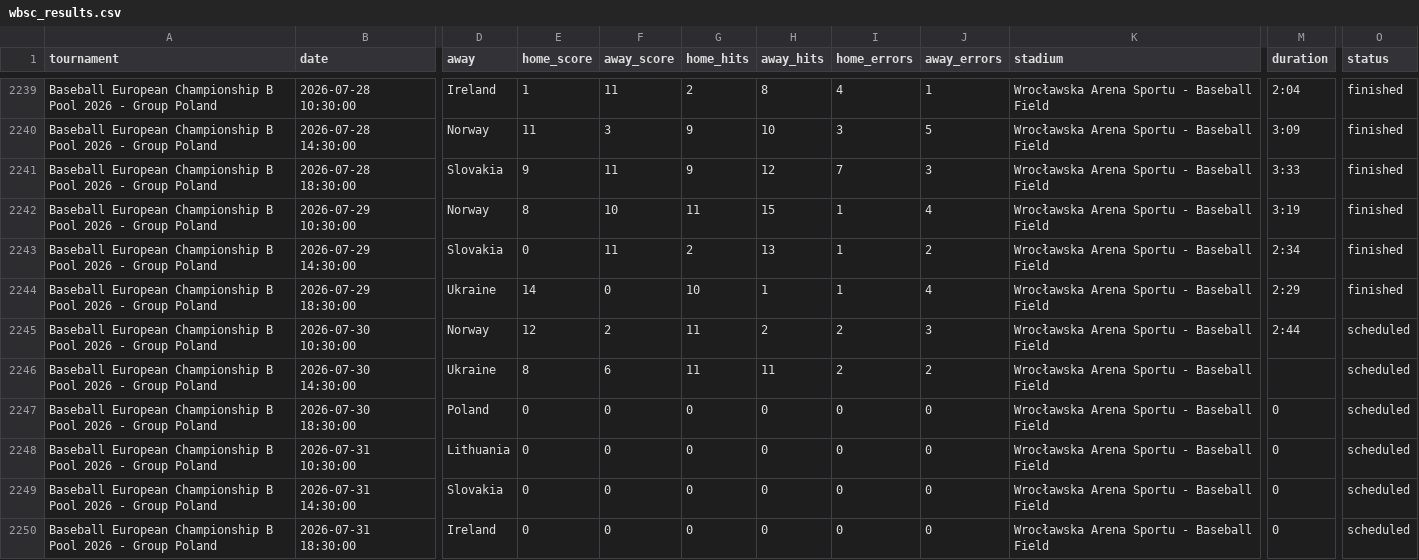
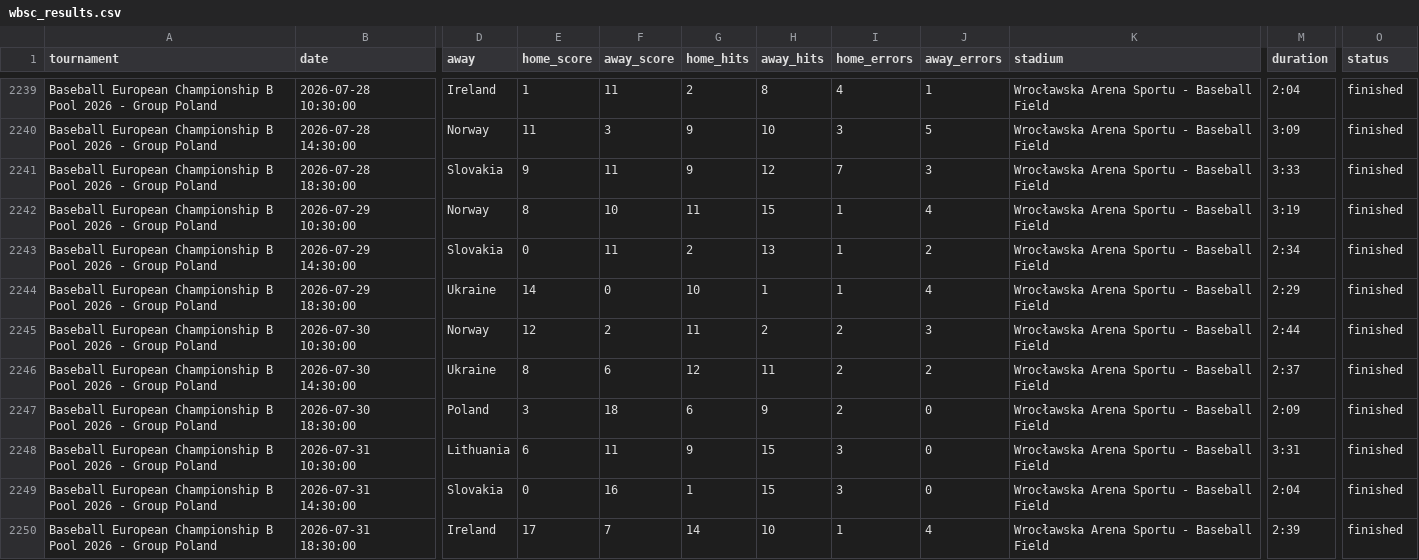
Before and after one commit to cafei-n/baseball_world, a CSV file: data/wbsc_results.csv, drawn as a sheet; only a part is shown, gaps mark what is left out; the diff covers the shown part only; the diff names each change by its address in the sheet, - before the commit and + after, or states it on an @@ line.

```diff
--- a/data/wbsc_results.csv
+++ b/data/wbsc_results.csv
-O2245:O2250 (status): scheduled
+O2245:O2250 (status): finished
-G2246 (home_hits): 11
+G2246 (home_hits): 12
-M2246 (duration): (empty)
+M2246 (duration): 2:37
-E2247 (home_score): 0
+E2247 (home_score): 3
-F2247 (away_score): 0
+F2247 (away_score): 18
-G2247 (home_hits): 0
+G2247 (home_hits): 6
-H2247 (away_hits): 0
+H2247 (away_hits): 9
-I2247 (home_errors): 0
+I2247 (home_errors): 2
-M2247 (duration): 0
+M2247 (duration): 2:09
-E2248 (home_score): 0
+E2248 (home_score): 6
-F2248 (away_score): 0
+F2248 (away_score): 11
-G2248 (home_hits): 0
+G2248 (home_hits): 9
-H2248:H2249 (away_hits): 0
+H2248:H2249 (away_hits): 15
-I2248:I2249 (home_errors): 0
+I2248:I2249 (home_errors): 3
-M2248 (duration): 0
+M2248 (duration): 3:31
-F2249 (away_score): 0
+F2249 (away_score): 16
-G2249 (home_hits): 0
+G2249 (home_hits): 1
-M2249 (duration): 0
+M2249 (duration): 2:04
-E2250 (home_score): 0
+E2250 (home_score): 17
-F2250 (away_score): 0
+F2250 (away_score): 7
-G2250 (home_hits): 0
+G2250 (home_hits): 14
-H2250 (away_hits): 0
+H2250 (away_hits): 10
-I2250 (home_errors): 0
+I2250 (home_errors): 1
-J2250 (away_errors): 0
+J2250 (away_errors): 4
-M2250 (duration): 0
+M2250 (duration): 2:39
```
Also changed, not shown: 43 edited cells elsewhere in this file, data/ranking.csv, data/ranking_history.csv, 8 other files.
